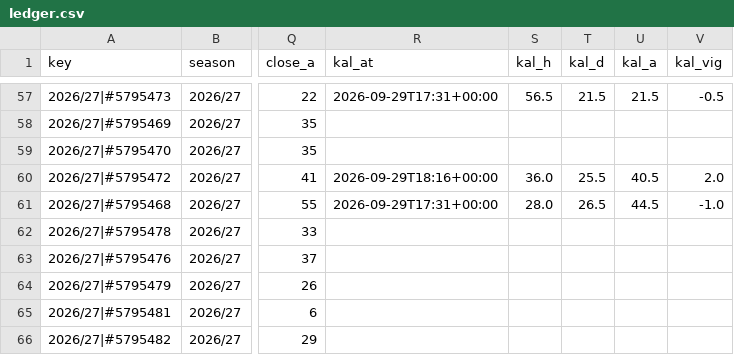
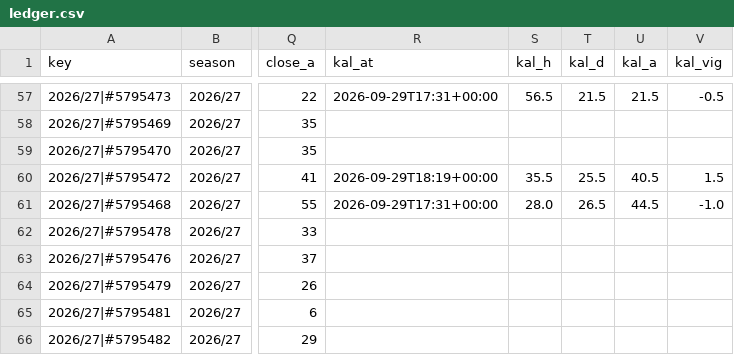
Before and after one commit to iceyfuture/prem_predictor_updated, a CSV file: dashboard/ledger.csv, drawn as a sheet; only a part is shown, gaps mark what is left out; the diff names each change by its address in the sheet, - before the commit and + after, or states it on an @@ line.

```diff
--- a/dashboard/ledger.csv
+++ b/dashboard/ledger.csv
-R60 (kal_at): 2026-09-29T18:16+00:00
+R60 (kal_at): 2026-09-29T18:19+00:00
-S60 (kal_h): 36.0
+S60 (kal_h): 35.5
-V60 (kal_vig): 2.0
+V60 (kal_vig): 1.5
```
